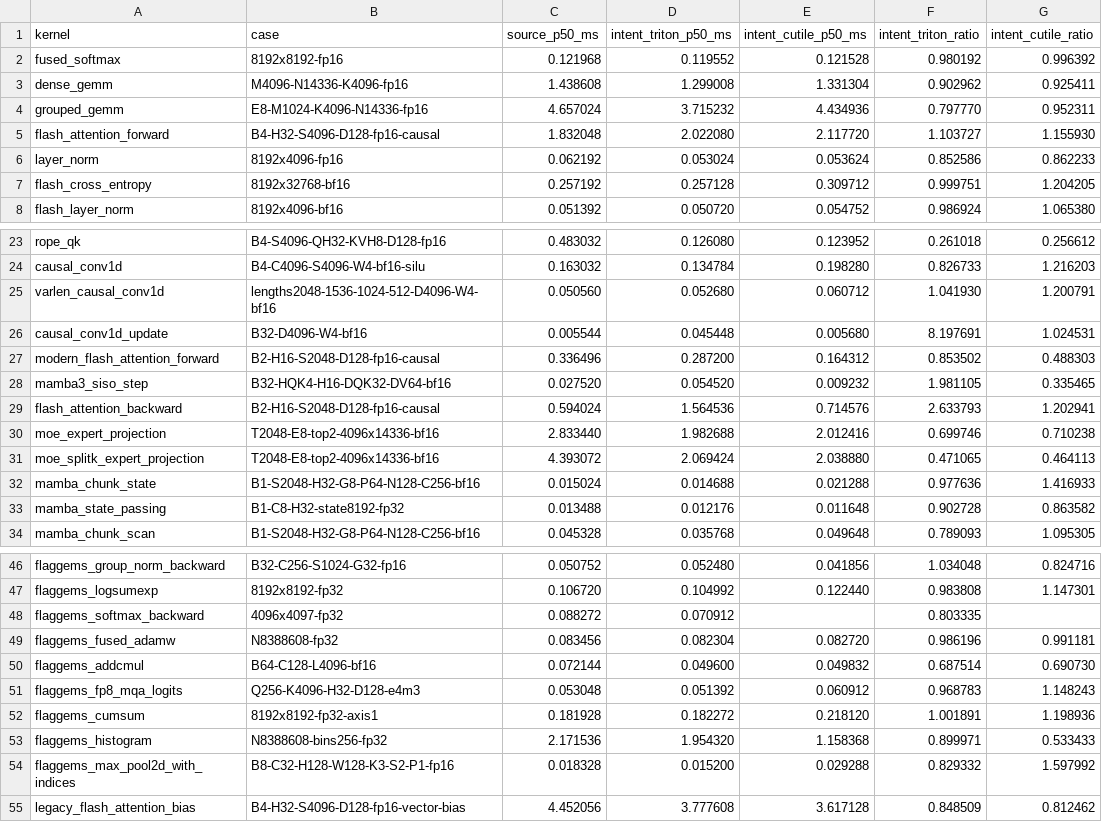
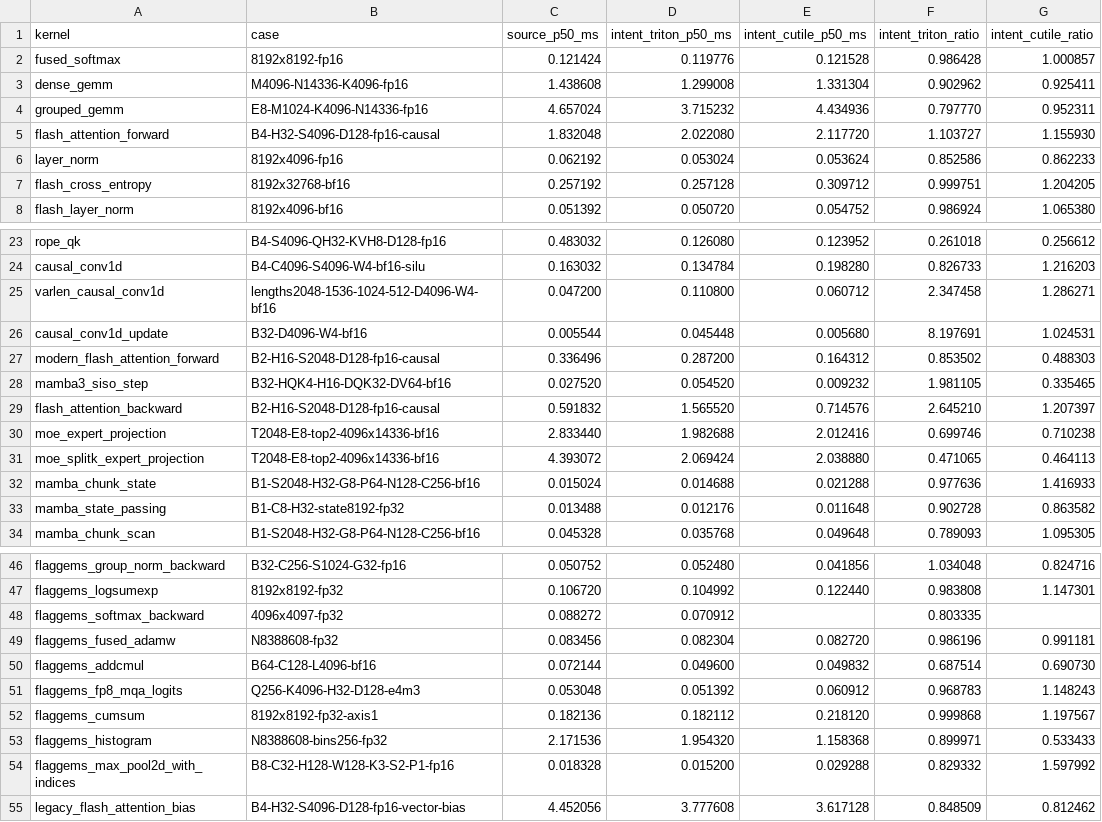
Before and after one commit to zzyu5/Intent, a CSV file: experiments/gpu/results/triton-h100.csv, drawn as a sheet; only a part is shown, gaps mark what is left out; the diff names each change by its address in the sheet, - before the commit and + after, or states it on an @@ line.

```diff
--- a/experiments/gpu/results/triton-h100.csv
+++ b/experiments/gpu/results/triton-h100.csv
-C2 (source_p50_ms): 0.121968
+C2 (source_p50_ms): 0.121424
-D2 (intent_triton_p50_ms): 0.119552
+D2 (intent_triton_p50_ms): 0.119776
-F2 (intent_triton_ratio): 0.980192
+F2 (intent_triton_ratio): 0.986428
-G2 (intent_cutile_ratio): 0.996392
+G2 (intent_cutile_ratio): 1.000857
-C25 (source_p50_ms): 0.050560
+C25 (source_p50_ms): 0.047200
-D25 (intent_triton_p50_ms): 0.052680
+D25 (intent_triton_p50_ms): 0.110800
-F25 (intent_triton_ratio): 1.041930
+F25 (intent_triton_ratio): 2.347458
-G25 (intent_cutile_ratio): 1.200791
+G25 (intent_cutile_ratio): 1.286271
-C29 (source_p50_ms): 0.594024
+C29 (source_p50_ms): 0.591832
-D29 (intent_triton_p50_ms): 1.564536
+D29 (intent_triton_p50_ms): 1.565520
-F29 (intent_triton_ratio): 2.633793
+F29 (intent_triton_ratio): 2.645210
-G29 (intent_cutile_ratio): 1.202941
+G29 (intent_cutile_ratio): 1.207397
-C52 (source_p50_ms): 0.181928
+C52 (source_p50_ms): 0.182136
-D52 (intent_triton_p50_ms): 0.182272
+D52 (intent_triton_p50_ms): 0.182112
-F52 (intent_triton_ratio): 1.001891
+F52 (intent_triton_ratio): 0.999868
-G52 (intent_cutile_ratio): 1.198936
+G52 (intent_cutile_ratio): 1.197567
```
Also changed, not shown: experiments/gpu/results/cutile-h100.csv, 17 other files.
